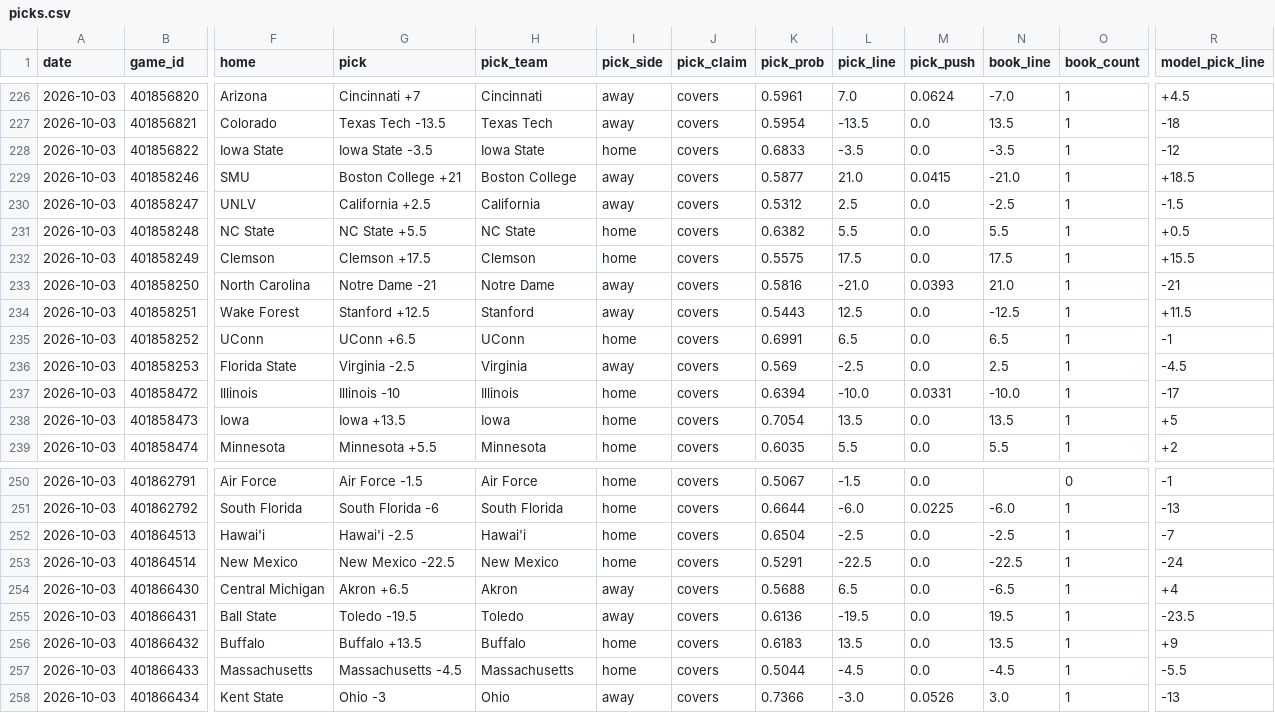
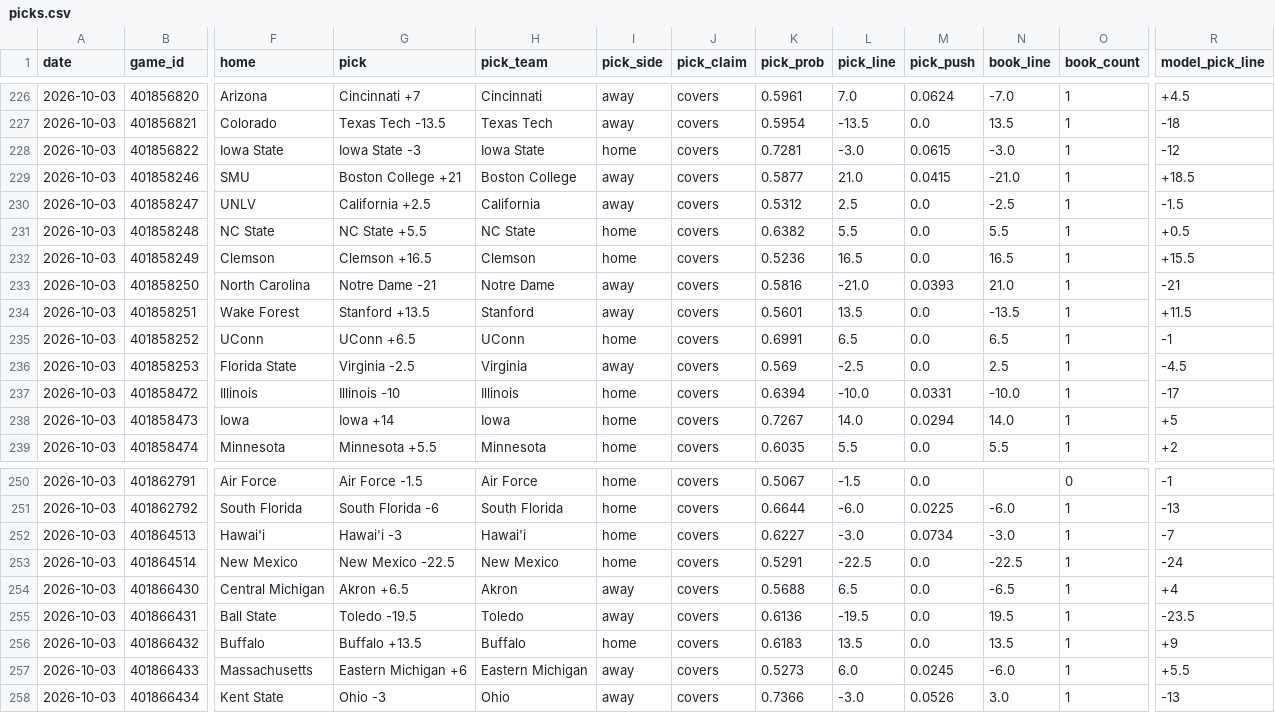
Before and after one commit to azcal/mbm-ncaaf, a CSV file: logs/picks.csv, drawn as a sheet; only a part is shown, gaps mark what is left out; the diff covers the shown part only; the diff names each change by its address in the sheet, - before the commit and + after, or states it on an @@ line.

```diff
--- a/logs/picks.csv
+++ b/logs/picks.csv
-G228 (pick): Iowa State -3.5
+G228 (pick): Iowa State -3
-K228 (pick_prob): 0.6833
+K228 (pick_prob): 0.7281
-L228 (pick_line): -3.5
+L228 (pick_line): -3.0
-M228 (pick_push): 0.0
+M228 (pick_push): 0.0615
-N228 (book_line): -3.5
+N228 (book_line): -3.0
-G232 (pick): Clemson +17.5
+G232 (pick): Clemson +16.5
-K232 (pick_prob): 0.5575
+K232 (pick_prob): 0.5236
-L232 (pick_line): 17.5
+L232 (pick_line): 16.5
-N232 (book_line): 17.5
+N232 (book_line): 16.5
-G234 (pick): Stanford +12.5
+G234 (pick): Stanford +13.5
-K234 (pick_prob): 0.5443
+K234 (pick_prob): 0.5601
-L234 (pick_line): 12.5
+L234 (pick_line): 13.5
-N234 (book_line): -12.5
+N234 (book_line): -13.5
-G238 (pick): Iowa +13.5
+G238 (pick): Iowa +14
-K238 (pick_prob): 0.7054
+K238 (pick_prob): 0.7267
-L238 (pick_line): 13.5
+L238 (pick_line): 14.0
-M238 (pick_push): 0.0
+M238 (pick_push): 0.0294
-N238 (book_line): 13.5
+N238 (book_line): 14.0
-G252 (pick): Hawai'i -2.5
+G252 (pick): Hawai'i -3
-K252 (pick_prob): 0.6504
+K252 (pick_prob): 0.6227
-L252 (pick_line): -2.5
+L252 (pick_line): -3.0
-M252 (pick_push): 0.0
+M252 (pick_push): 0.0734
-N252 (book_line): -2.5
+N252 (book_line): -3.0
-G257 (pick): Massachusetts -4.5
+G257 (pick): Eastern Michigan +6
-H257 (pick_team): Massachusetts
+H257 (pick_team): Eastern Michigan
-I257 (pick_side): home
+I257 (pick_side): away
-K257 (pick_prob): 0.5044
+K257 (pick_prob): 0.5273
-L257 (pick_line): -4.5
+L257 (pick_line): 6.0
-M257 (pick_push): 0.0
+M257 (pick_push): 0.0245
-N257 (book_line): -4.5
+N257 (book_line): -6.0
-R257 (model_pick_line): -5.5
+R257 (model_pick_line): +5.5
```
Also changed, not shown: 4 edited cells elsewhere in this file, logs/predictions.csv, 2 other files.
